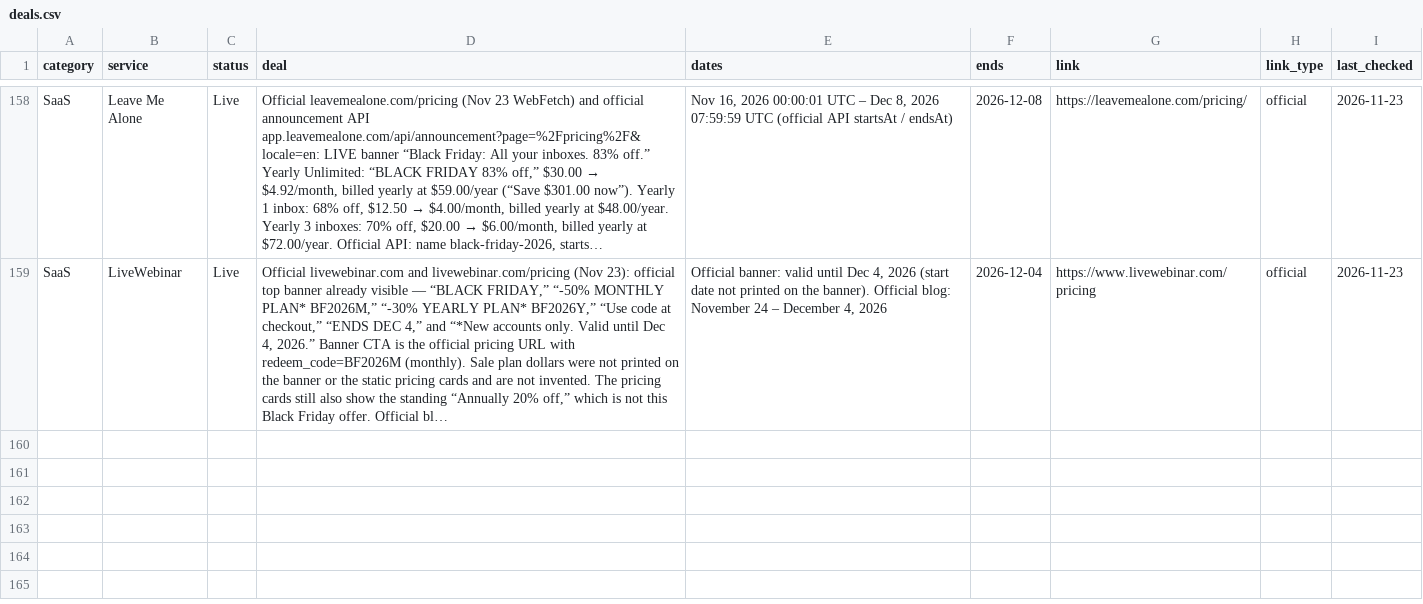
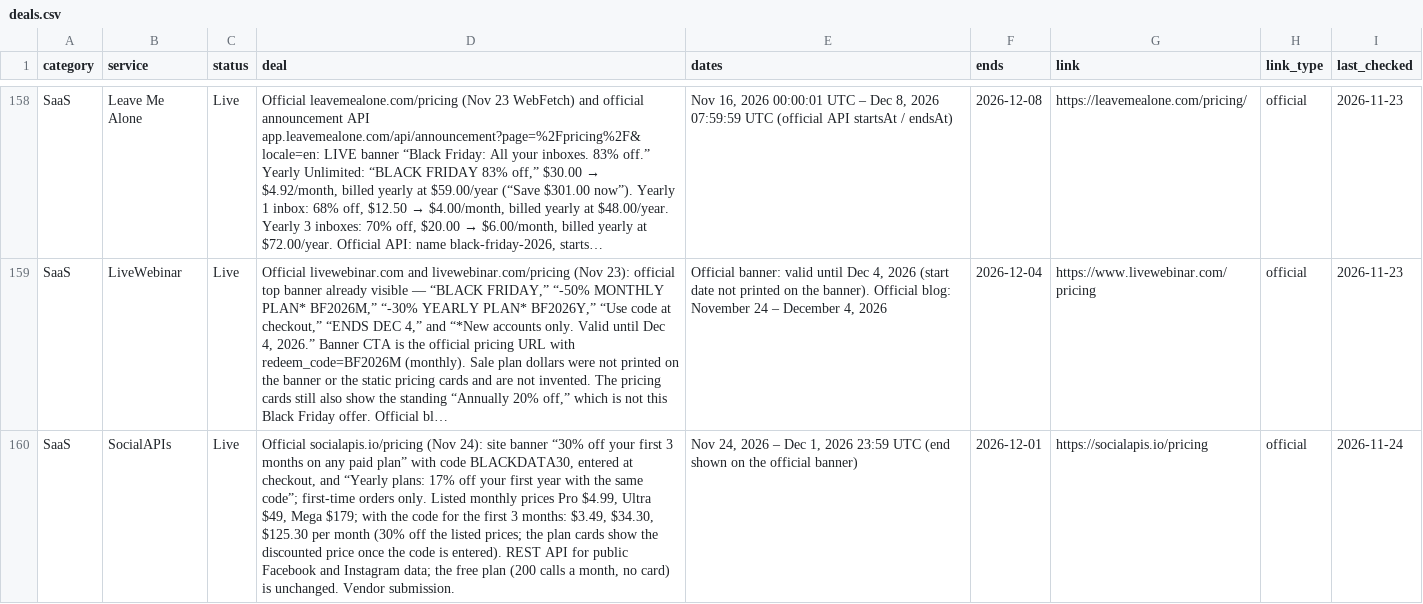
Before and after one commit to thoughtcook/verified-black-friday, a CSV file: data/deals.csv, drawn as a sheet; only a part is shown, gaps mark what is left out; long unchanged cells end in …; the diff names each change by its address in the sheet, - before the commit and + after, or states it on an @@ line.

Commit message:
Add SocialAPIs: before and after prices

```diff
--- a/data/deals.csv
+++ b/data/deals.csv
+row 160: SaaS | SocialAPIs | Live | Official socialapis.io/pricing (Nov 24): site banner “30% off your first 3 months on any paid plan” with code BLACKDATA30, entered at checkout, and “Yearly plans: 17% off your first year with the same code”; first-time orders only. Listed monthly prices Pro $4.99, Ultra $49, Mega $179; with the code for the first 3 months: $3.49, $34.30, $125.30 per month (30% off the listed prices; the plan cards show the discounted price once the code is entered). REST API for public Facebook and Instagram data; the free plan (200 calls a month, no card) is unchanged. Vendor submission. | Nov 24, 2026 – Dec 1, 2026 23:59 UTC (end shown on the official banner) | 2026-12-01 | https://socialapis.io/pricing | official | 2026-11-24
```
Also changed, not shown: 4 other files.
